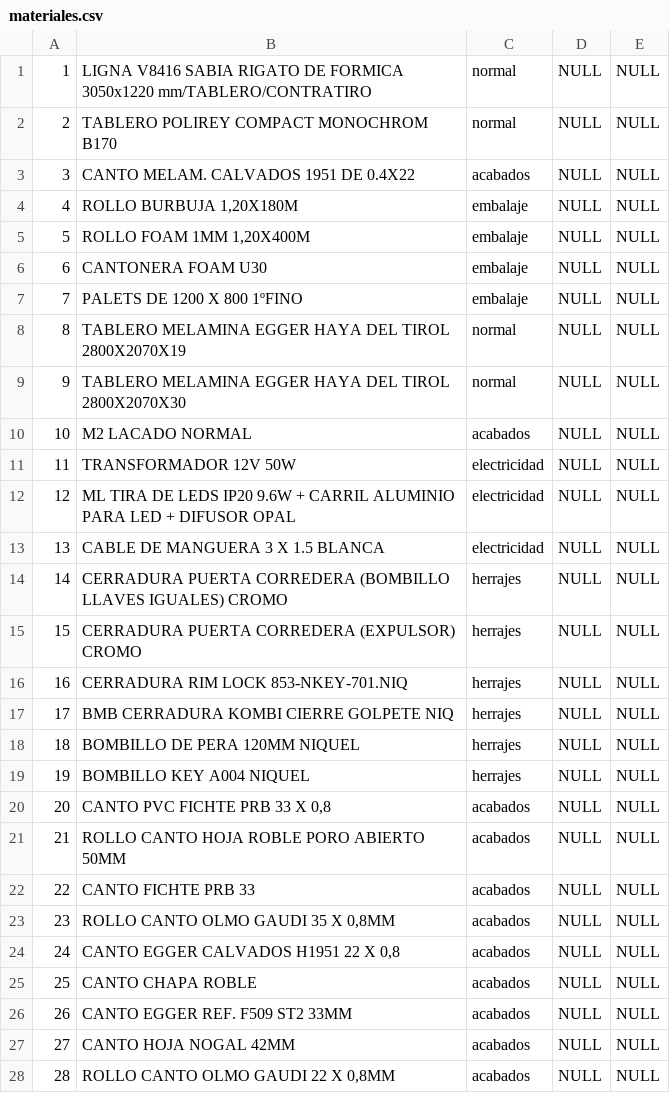
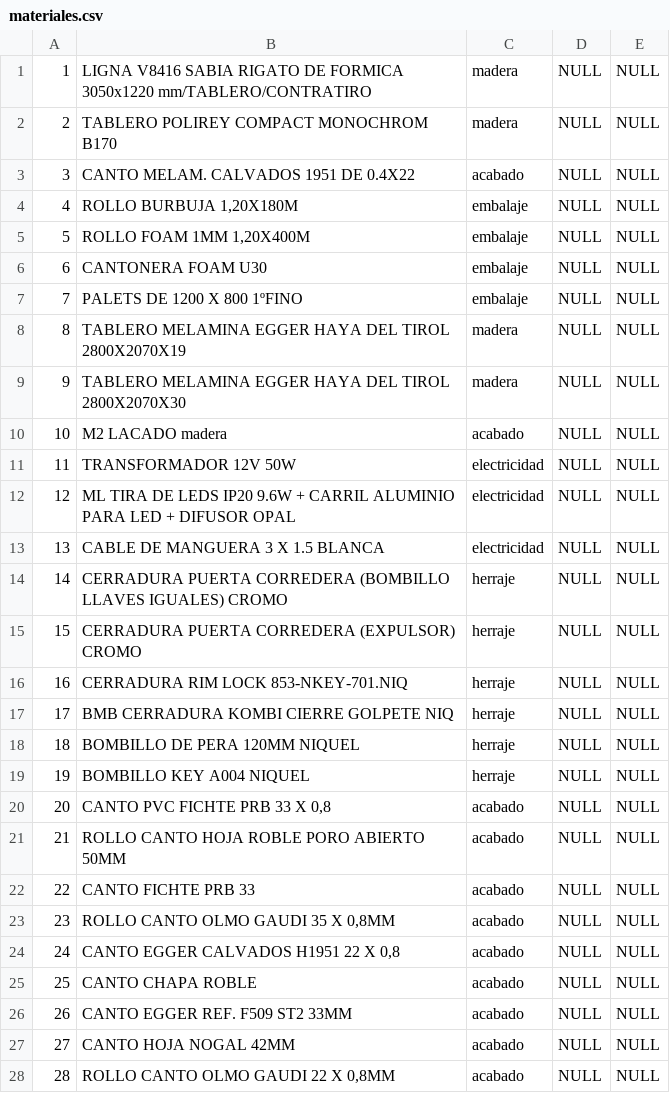
Before and after one commit to priverop/RetailManager, a CSV file: database/materiales.csv, drawn as a sheet; only a part is shown; the diff covers the shown part only.

```diff
--- a/database/materiales.csv
+++ b/database/materiales.csv
@@ -1,4 +1,4 @@
-1;LIGNA V8416 SABIA RIGATO DE FORMICA 3050x1220 mm/TABLERO/CONTRATIRO;normal;NULL;NULL
-2;TABLERO POLIREY COMPACT MONOCHROM B170;normal;NULL;NULL
-3;CANTO MELAM. CALVADOS 1951 DE 0.4X22;acabados;NULL;NULL
+1;LIGNA V8416 SABIA RIGATO DE FORMICA 3050x1220 mm/TABLERO/CONTRATIRO;madera;NULL;NULL
+2;TABLERO POLIREY COMPACT MONOCHROM B170;madera;NULL;NULL
+3;CANTO MELAM. CALVADOS 1951 DE 0.4X22;acabado;NULL;NULL
 4;ROLLO BURBUJA 1,20X180M;embalaje;NULL;NULL
@@ -7,5 +7,5 @@
 7;PALETS DE 1200 X 800 1ºFINO;embalaje;NULL;NULL
-8;TABLERO MELAMINA EGGER HAYA DEL TIROL 2800X2070X19;normal;NULL;NULL
-9;TABLERO MELAMINA EGGER HAYA DEL TIROL 2800X2070X30;normal;NULL;NULL
-10;M2 LACADO NORMAL;acabados;NULL;NULL
+8;TABLERO MELAMINA EGGER HAYA DEL TIROL 2800X2070X19;madera;NULL;NULL
+9;TABLERO MELAMINA EGGER HAYA DEL TIROL 2800X2070X30;madera;NULL;NULL
+10;M2 LACADO madera;acabado;NULL;NULL
 11;TRANSFORMADOR 12V 50W ;electricidad;NULL;NULL
@@ -13,16 +13,16 @@
 13;CABLE DE MANGUERA 3 X 1.5 BLANCA;electricidad;NULL;NULL
-14;CERRADURA PUERTA CORREDERA (BOMBILLO LLAVES IGUALES) CROMO;herrajes;NULL;NULL
-15;CERRADURA PUERTA CORREDERA (EXPULSOR) CROMO;herrajes;NULL;NULL
-16;CERRADURA RIM LOCK 853-NKEY-701.NIQ;herrajes;NULL;NULL
-17;BMB CERRADURA KOMBI CIERRE GOLPETE  NIQ;herrajes;NULL;NULL
-18;BOMBILLO DE PERA 120MM NIQUEL;herrajes;NULL;NULL
-19;BOMBILLO KEY A004 NIQUEL;herrajes;NULL;NULL
-20;CANTO PVC FICHTE PRB 33 X 0,8;acabados;NULL;NULL
-21;ROLLO CANTO HOJA ROBLE PORO ABIERTO 50MM;acabados;NULL;NULL
-22;CANTO FICHTE PRB 33;acabados;NULL;NULL
-23;ROLLO CANTO OLMO GAUDI 35 X 0,8MM;acabados;NULL;NULL
-24;CANTO EGGER CALVADOS H1951 22 X 0,8;acabados;NULL;NULL
-25;CANTO CHAPA ROBLE;acabados;NULL;NULL
-26;CANTO EGGER REF. F509 ST2 33MM;acabados;NULL;NULL
-27;CANTO HOJA NOGAL 42MM;acabados;NULL;NULL
-28;ROLLO CANTO OLMO GAUDI 22 X 0,8MM;acabados;NULL;NULL
+14;CERRADURA PUERTA CORREDERA (BOMBILLO LLAVES IGUALES) CROMO;herraje;NULL;NULL
+15;CERRADURA PUERTA CORREDERA (EXPULSOR) CROMO;herraje;NULL;NULL
+16;CERRADURA RIM LOCK 853-NKEY-701.NIQ;herraje;NULL;NULL
+17;BMB CERRADURA KOMBI CIERRE GOLPETE  NIQ;herraje;NULL;NULL
+18;BOMBILLO DE PERA 120MM NIQUEL;herraje;NULL;NULL
+19;BOMBILLO KEY A004 NIQUEL;herraje;NULL;NULL
+20;CANTO PVC FICHTE PRB 33 X 0,8;acabado;NULL;NULL
+21;ROLLO CANTO HOJA ROBLE PORO ABIERTO 50MM;acabado;NULL;NULL
+22;CANTO FICHTE PRB 33;acabado;NULL;NULL
+23;ROLLO CANTO OLMO GAUDI 35 X 0,8MM;acabado;NULL;NULL
+24;CANTO EGGER CALVADOS H1951 22 X 0,8;acabado;NULL;NULL
+25;CANTO CHAPA ROBLE;acabado;NULL;NULL
+26;CANTO EGGER REF. F509 ST2 33MM;acabado;NULL;NULL
+27;CANTO HOJA NOGAL 42MM;acabado;NULL;NULL
+28;ROLLO CANTO OLMO GAUDI 22 X 0,8MM;acabado;NULL;NULL
```
Also changed, not shown: 31 edited cells elsewhere in this file, database/materiales_proveedores.csv, 1 other file.
